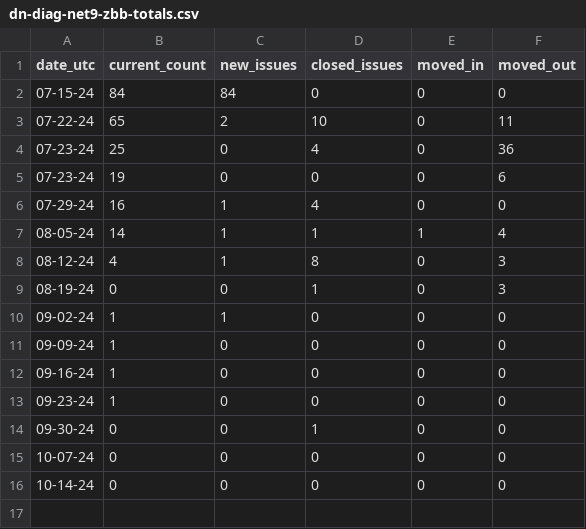
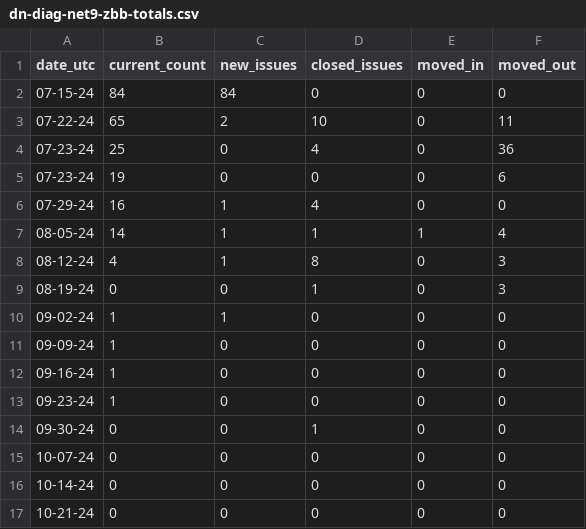
Before and after one commit to hoyosjs/gh-issue-tracker, a CSV file: reports/diagnostics-net9-zbb/dn-diag-net9-zbb-totals.csv, drawn as a sheet.

Commit message:
Update reports for ".NET 9 - ZBB Diagnostics Report" on 2024-10-21T04:17:41.899Z

```diff
--- a/reports/diagnostics-net9-zbb/dn-diag-net9-zbb-totals.csv
+++ b/reports/diagnostics-net9-zbb/dn-diag-net9-zbb-totals.csv
@@ -16 +16,2 @@ date_utc,current_count,new_issues,closed_issues,moved_in,moved_out
 10-14-24,0,0,0,0,0
+10-21-24,0,0,0,0,0
```
Also changed, not shown: 4 other files.
